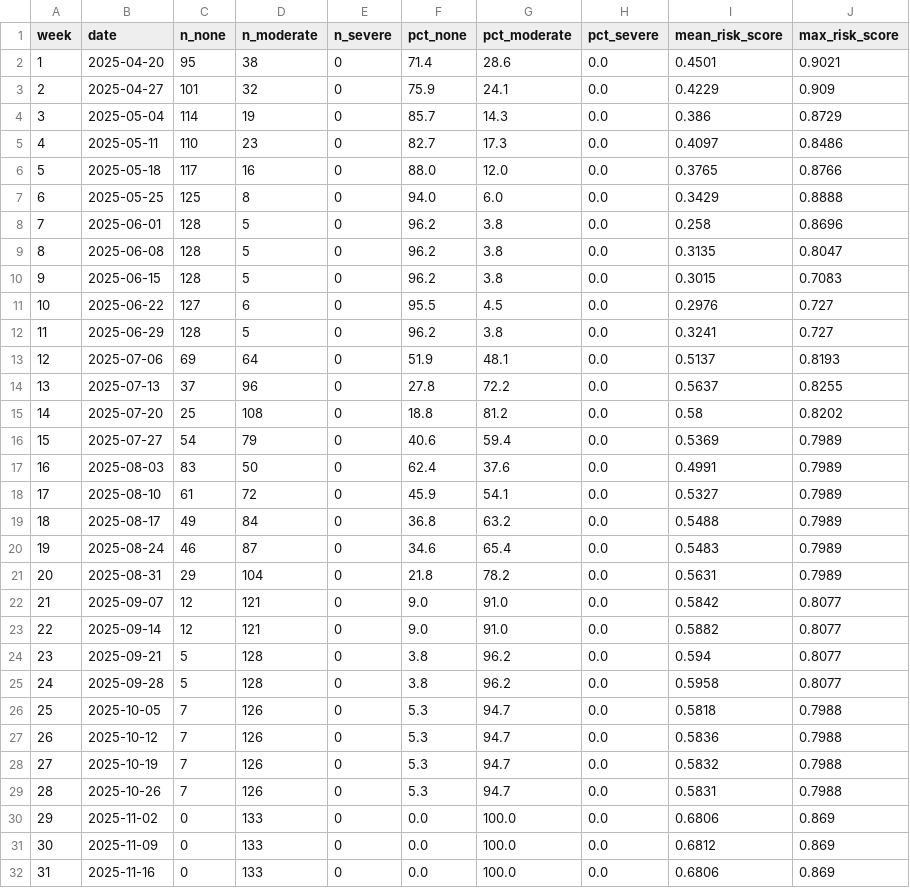
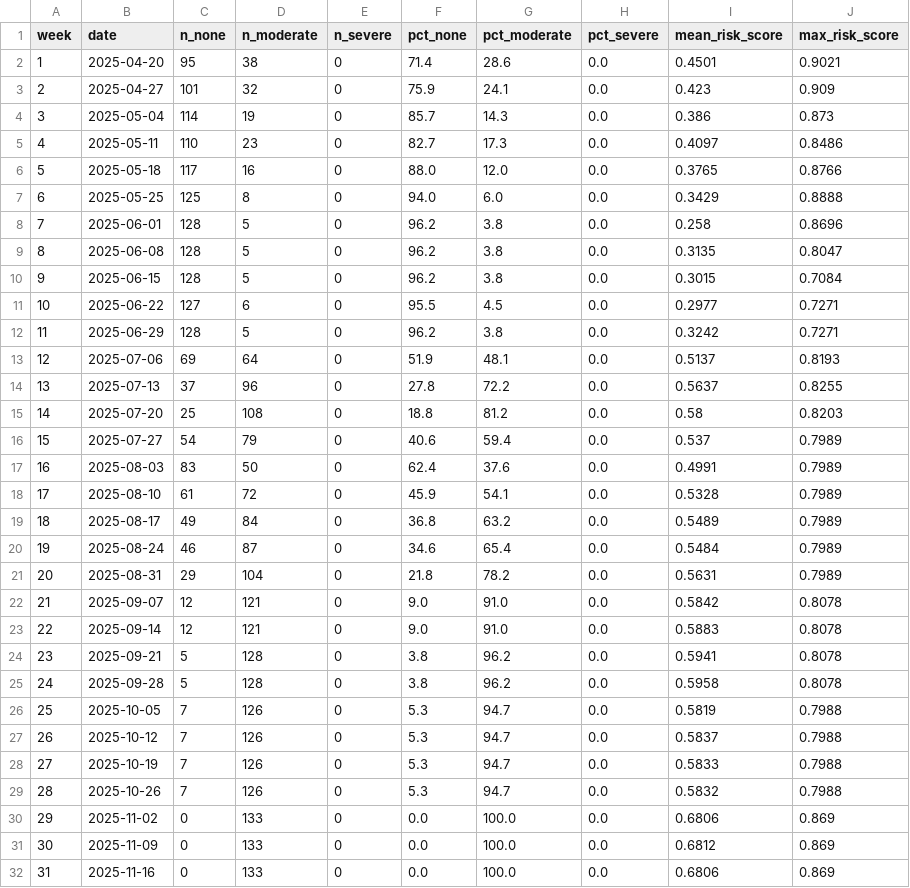
Before and after one commit to gt-big-data/aquatic-sustainability, a CSV file: xgboost-model/final/results/weekly_summary.csv, drawn as a sheet; only a part is shown; the diff covers the shown part only.

```diff
--- a/xgboost-model/final/results/weekly_summary.csv
+++ b/xgboost-model/final/results/weekly_summary.csv
@@ -2,4 +2,4 @@ week,date,n_none,n_moderate,n_severe,pct_none,pct_moderate,pct_severe,mean_risk_
 1,2025-04-20,95,38,0,71.4,28.6,0.0,0.4501,0.9021
-2,2025-04-27,101,32,0,75.9,24.1,0.0,0.4229,0.909
-3,2025-05-04,114,19,0,85.7,14.3,0.0,0.386,0.8729
+2,2025-04-27,101,32,0,75.9,24.1,0.0,0.423,0.909
+3,2025-05-04,114,19,0,85.7,14.3,0.0,0.386,0.873
 4,2025-05-11,110,23,0,82.7,17.3,0.0,0.4097,0.8486
@@ -9,22 +9,22 @@ week,date,n_none,n_moderate,n_severe,pct_none,pct_moderate,pct_severe,mean_risk_
 8,2025-06-08,128,5,0,96.2,3.8,0.0,0.3135,0.8047
-9,2025-06-15,128,5,0,96.2,3.8,0.0,0.3015,0.7083
-10,2025-06-22,127,6,0,95.5,4.5,0.0,0.2976,0.727
-11,2025-06-29,128,5,0,96.2,3.8,0.0,0.3241,0.727
+9,2025-06-15,128,5,0,96.2,3.8,0.0,0.3015,0.7084
+10,2025-06-22,127,6,0,95.5,4.5,0.0,0.2977,0.7271
+11,2025-06-29,128,5,0,96.2,3.8,0.0,0.3242,0.7271
 12,2025-07-06,69,64,0,51.9,48.1,0.0,0.5137,0.8193
 13,2025-07-13,37,96,0,27.8,72.2,0.0,0.5637,0.8255
-14,2025-07-20,25,108,0,18.8,81.2,0.0,0.58,0.8202
-15,2025-07-27,54,79,0,40.6,59.4,0.0,0.5369,0.7989
+14,2025-07-20,25,108,0,18.8,81.2,0.0,0.58,0.8203
+15,2025-07-27,54,79,0,40.6,59.4,0.0,0.537,0.7989
 16,2025-08-03,83,50,0,62.4,37.6,0.0,0.4991,0.7989
-17,2025-08-10,61,72,0,45.9,54.1,0.0,0.5327,0.7989
-18,2025-08-17,49,84,0,36.8,63.2,0.0,0.5488,0.7989
-19,2025-08-24,46,87,0,34.6,65.4,0.0,0.5483,0.7989
+17,2025-08-10,61,72,0,45.9,54.1,0.0,0.5328,0.7989
+18,2025-08-17,49,84,0,36.8,63.2,0.0,0.5489,0.7989
+19,2025-08-24,46,87,0,34.6,65.4,0.0,0.5484,0.7989
 20,2025-08-31,29,104,0,21.8,78.2,0.0,0.5631,0.7989
-21,2025-09-07,12,121,0,9.0,91.0,0.0,0.5842,0.8077
-22,2025-09-14,12,121,0,9.0,91.0,0.0,0.5882,0.8077
-23,2025-09-21,5,128,0,3.8,96.2,0.0,0.594,0.8077
-24,2025-09-28,5,128,0,3.8,96.2,0.0,0.5958,0.8077
-25,2025-10-05,7,126,0,5.3,94.7,0.0,0.5818,0.7988
-26,2025-10-12,7,126,0,5.3,94.7,0.0,0.5836,0.7988
-27,2025-10-19,7,126,0,5.3,94.7,0.0,0.5832,0.7988
-28,2025-10-26,7,126,0,5.3,94.7,0.0,0.5831,0.7988
+21,2025-09-07,12,121,0,9.0,91.0,0.0,0.5842,0.8078
+22,2025-09-14,12,121,0,9.0,91.0,0.0,0.5883,0.8078
+23,2025-09-21,5,128,0,3.8,96.2,0.0,0.5941,0.8078
+24,2025-09-28,5,128,0,3.8,96.2,0.0,0.5958,0.8078
+25,2025-10-05,7,126,0,5.3,94.7,0.0,0.5819,0.7988
+26,2025-10-12,7,126,0,5.3,94.7,0.0,0.5837,0.7988
+27,2025-10-19,7,126,0,5.3,94.7,0.0,0.5833,0.7988
+28,2025-10-26,7,126,0,5.3,94.7,0.0,0.5832,0.7988
 29,2025-11-02,0,133,0,0.0,100.0,0.0,0.6806,0.869
```
Also changed, not shown: 19 edited cells elsewhere in this file, 6 other files.
